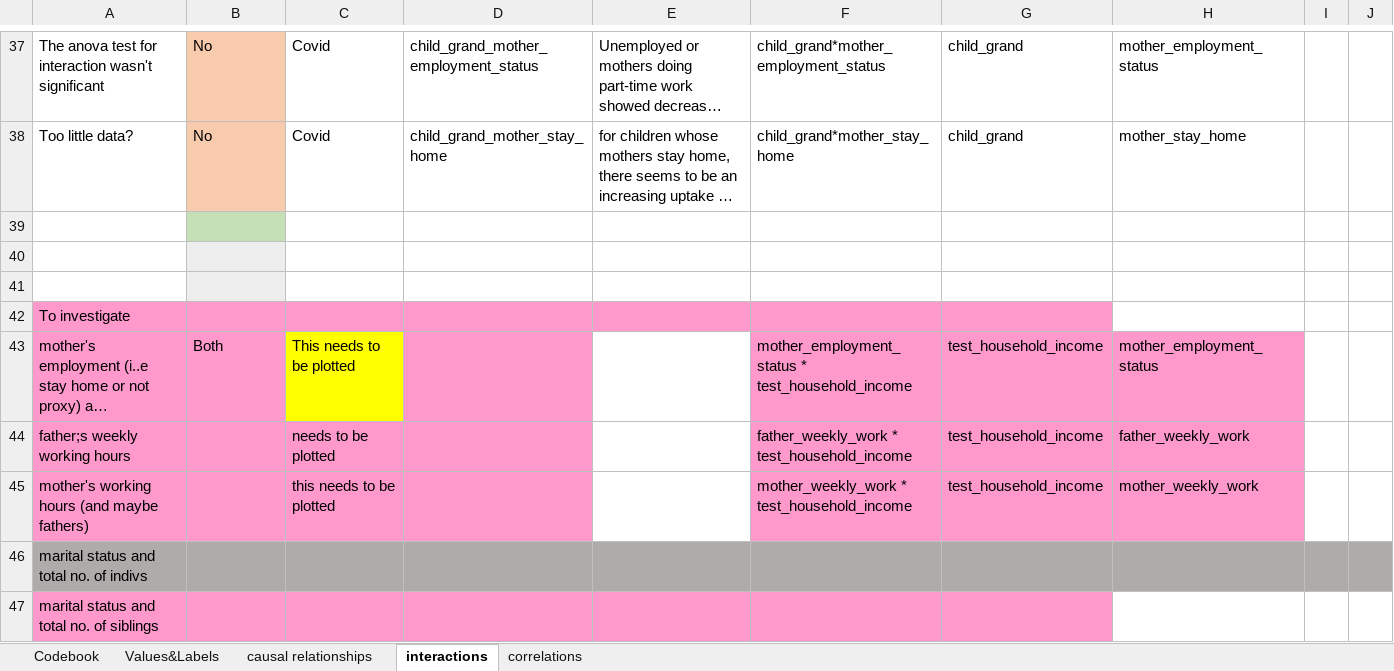
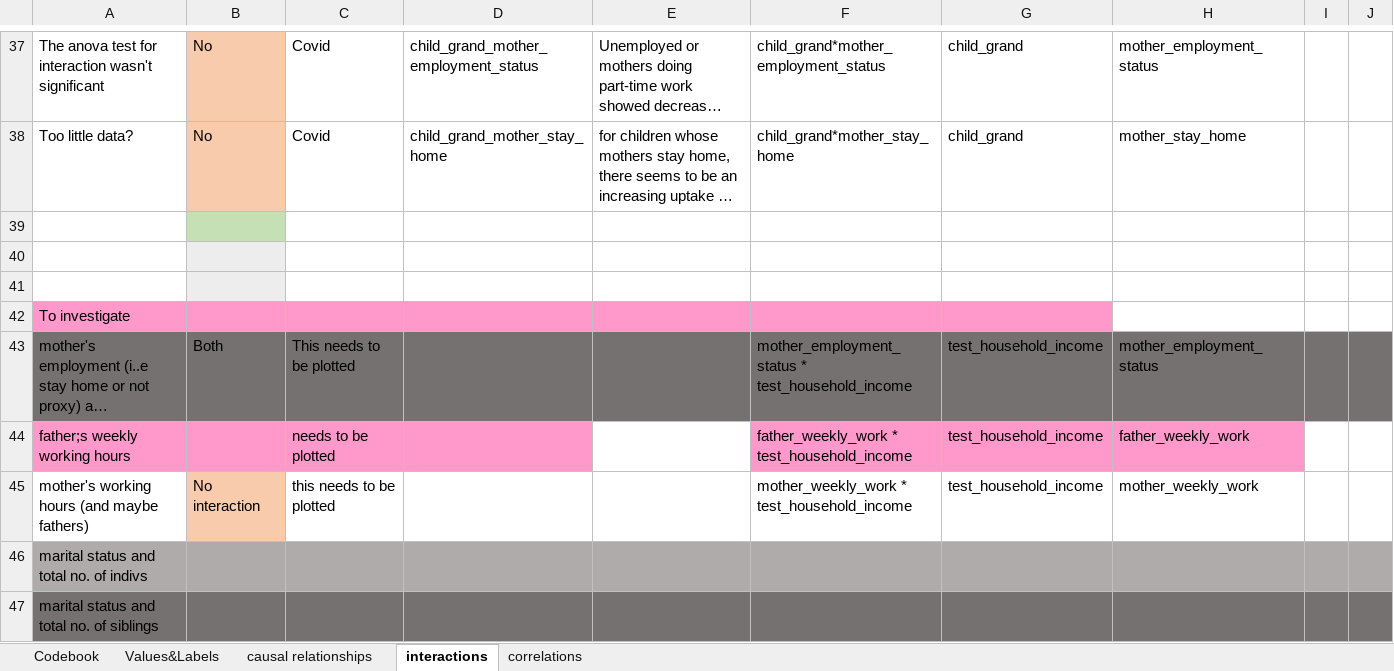
Before and after one commit to tommybobberson/vaccination_uptake_jacsis2023, an Excel workbook: Data/JACSIS2023/processed/codebook.xlsx, sheet interactions, drawn as a sheet; only a part is shown, gaps mark what is left out; long unchanged cells end in …; values as stored, in another font and other column widths than the file's, no borders; the diff names each change by its address in the sheet, - before the commit and + after, or states it on an @@ line.

Commit message:
add added regression plots for mother working hours together with income -- no significant interaction
and some minor changes

```diff
--- a/Data/JACSIS2023/processed/codebook.xlsx (sheet interactions)
+++ b/Data/JACSIS2023/processed/codebook.xlsx (sheet interactions)
-A43:B43 fill: #FF99CC
+A43:B43 fill: #767171
-C43 fill: #FFFF00
+C43 fill: #767171
-D43 fill: #FF99CC
+D43 fill: #767171
-E43 fill: none
+E43 fill: #767171
-F43:H43 fill: #FF99CC
+F43:H43 fill: #767171
-I43:J43 fill: none
+I43:J43 fill: #767171
-A45 fill: #FF99CC
+A45 fill: none
-B45: (empty)
+B45: No interaction
-B45 fill: #FF99CC
+B45 fill: #F8CBAD
-C45:D45 fill: #FF99CC
+C45:D45 fill: none
-F45:H45 fill: #FF99CC
+F45:H45 fill: none
-A47:G47 fill: #FF99CC
+A47:G47 fill: #767171
-H47:J47 fill: none
+H47:J47 fill: #767171
```
Also changed, not shown: sheet Values&Labels, sheet causal relationships, 2 other files.
